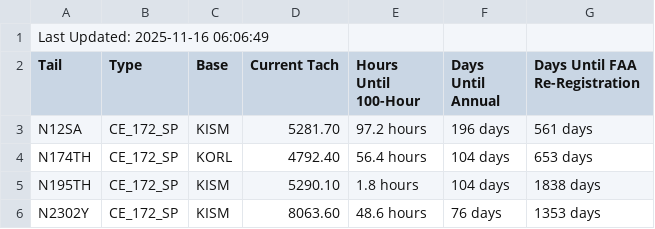
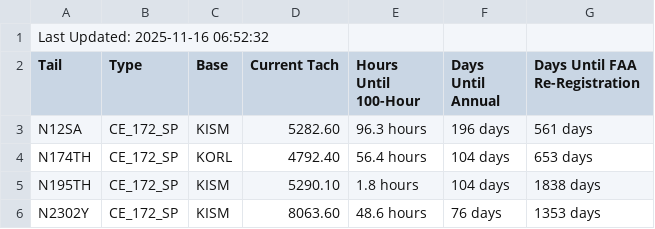
Before and after one commit to andrehebra/myfbo-hours-tracking, a CSV file: aircraft_summary.csv, drawn as a sheet; only a part is shown.

Commit message:
update at 2025-11-16 06:52:45

```diff
--- a/aircraft_summary.csv
+++ b/aircraft_summary.csv
@@ -1,4 +1,4 @@
-Last Updated: 2025-11-16 06:06:49
+Last Updated: 2025-11-16 06:52:32
 Tail,Type,Base,Current Tach,Hours Until 100-Hour,Days Until Annual,Days Until FAA Re-Registration
-N12SA,CE_172_SP,KISM,5281.70,97.2 hours,196 days,561 days
+N12SA,CE_172_SP,KISM,5282.60,96.3 hours,196 days,561 days
 N174TH,CE_172_SP,KORL,4792.40,56.4 hours,104 days,653 days
```
